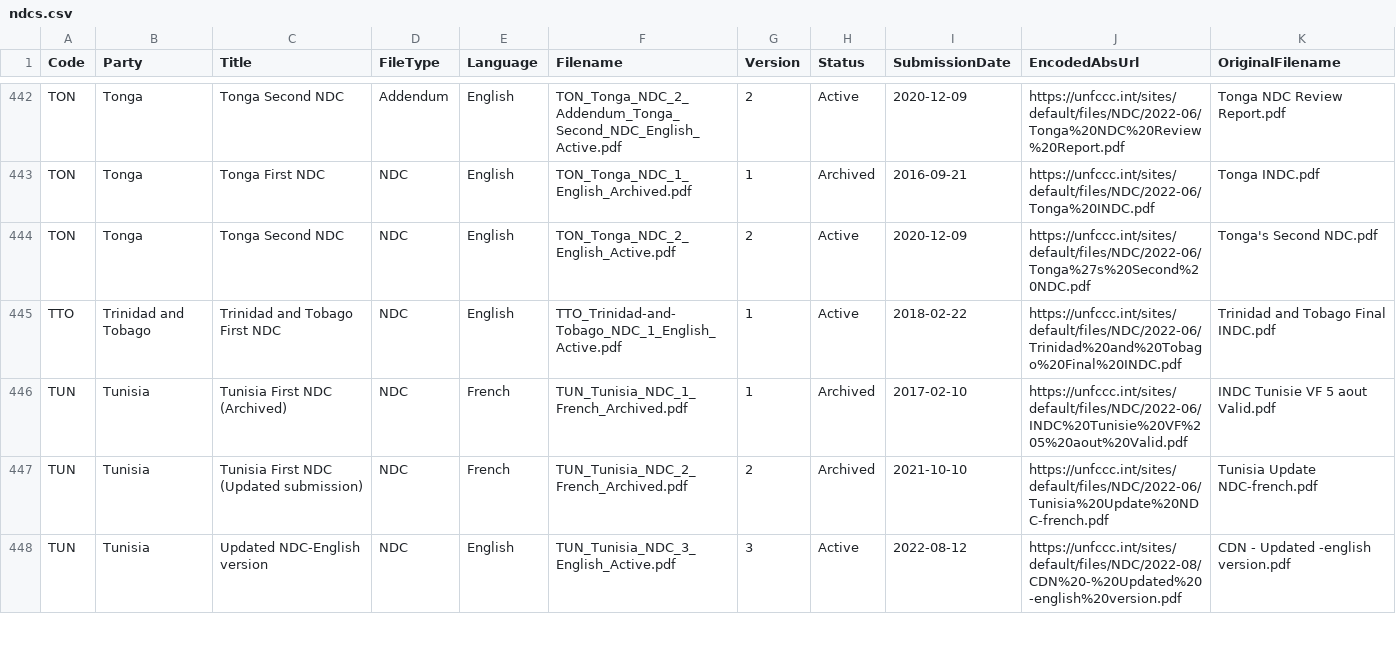
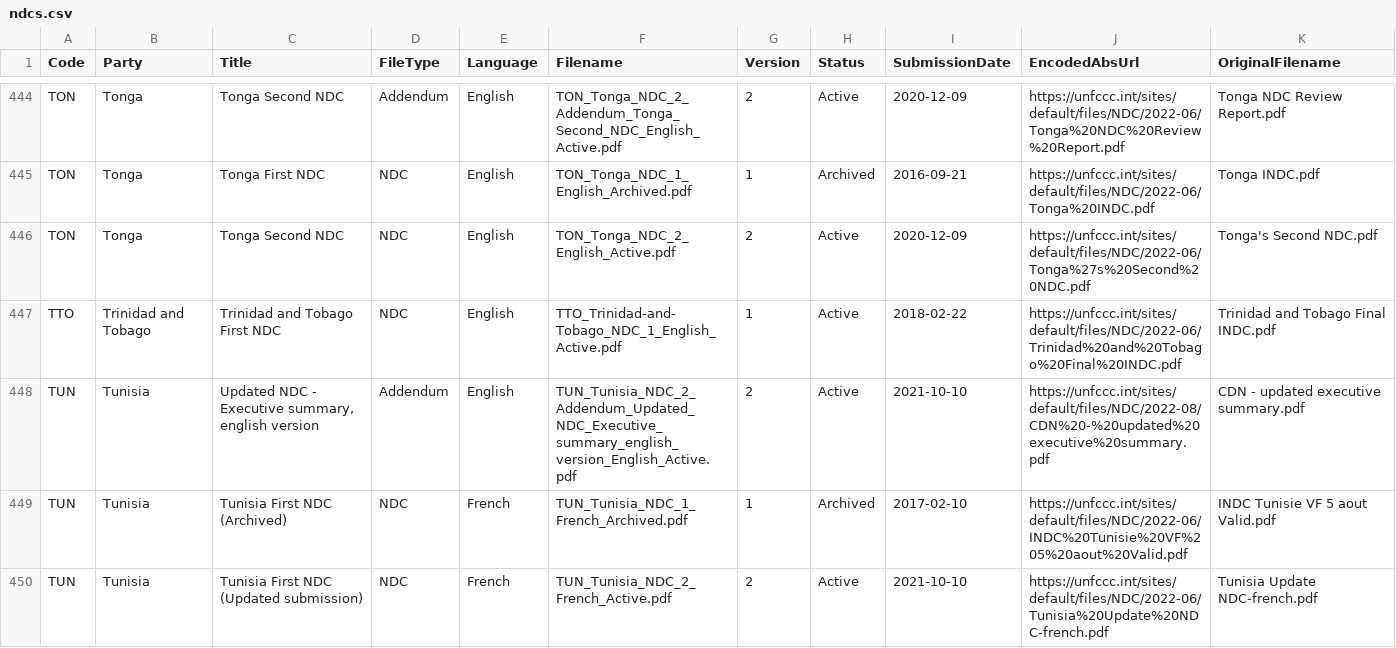
Before and after one commit to openclimatedata/ndcs, a CSV file: data/ndcs.csv, drawn as a sheet; only a part is shown, gaps mark what is left out; the diff covers the shown part only.

Commit message:
2 rows changed
  Code: IND
    Title: "India First NDC" => "India Updated First Nationally Determined Contribution"
    Filename: "IND_India_NDC_1_English_Active.pdf" => "IND_India_NDC_2_English_Active.pdf"
    Version: "1" => "2"
    SubmissionDate: "2016-10-02" => "2022-08-26"
    EncodedAbsUrl: "https://unfccc.int/sites/default/files/NDC/2022-06/INDIA%20INDC%20TO%20UNFCCC.pdf" => "https://unfccc.int/sites/default/files/NDC/2022-08/India%20Updated%20First%20Nationally%20Determined%20Contrib.pdf"
    OriginalFilename: "INDIA INDC TO UNFCCC.pdf" => "India Updated First Nationally Determined Contrib.pdf"

  Code: TUN
    Title: "Tunisia First NDC (Archived)" => "Updated NDC - English version"
    Filename: "TUN_Tunisia_NDC_1_Translation_English_Archived.pdf" => "TUN_Tunisia_NDC_2_Translation_English_Active.pdf"
    Version: "1" => "2"
    Status: "Archived" => "Active"
    SubmissionDate: "2017-02-10" => "2021-10-10"
    EncodedAbsUrl: "https://unfccc.int/sites/default/files/NDC/2022-06/INDC-Tunisia-English%20Version.pdf" => "https://unfccc.int/sites/default/files/NDC/2022-08/CDN%20-%20Updated%20-english%20version.pdf"
    OriginalFilename: "INDC-Tunisia-English Version.pdf" => "CDN - Updated -english version.pdf"

```diff
--- a/data/ndcs.csv
+++ b/data/ndcs.csv
@@ -445,4 +447,4 @@ TON,Tonga,Tonga Second NDC,NDC,English,TON_Tonga_NDC_2_English_Active.pdf,2,Acti
 TTO,Trinidad and Tobago,Trinidad and Tobago First NDC,NDC,English,TTO_Trinidad-and-Tobago_NDC_1_English_Active.pdf,1,Active,2018-02-22,https://unfccc.int/sites/default/files/NDC/2022-06/Trinidad%20and%20Tobago%20Final%20INDC.pdf,Trinidad and Tobago Final INDC.pdf
+TUN,Tunisia,"Updated NDC - Executive summary, english version",Addendum,English,TUN_Tunisia_NDC_2_Addendum_Updated_NDC_Executive_summary_english_version_English_Active.pdf,2,Active,2021-10-10,https://unfccc.int/sites/default/files/NDC/2022-08/CDN%20-%20updated%20executive%20summary.pdf,CDN - updated executive summary.pdf
 TUN,Tunisia,Tunisia First NDC (Archived),NDC,French,TUN_Tunisia_NDC_1_French_Archived.pdf,1,Archived,2017-02-10,https://unfccc.int/sites/default/files/NDC/2022-06/INDC%20Tunisie%20VF%205%20aout%20Valid.pdf,INDC Tunisie VF 5 aout Valid.pdf
-TUN,Tunisia,Tunisia First NDC (Updated submission),NDC,French,TUN_Tunisia_NDC_2_French_Archived.pdf,2,Archived,2021-10-10,https://unfccc.int/sites/default/files/NDC/2022-06/Tunisia%20Update%20NDC-french.pdf,Tunisia Update NDC-french.pdf
-TUN,Tunisia,Updated NDC-English version,NDC,English,TUN_Tunisia_NDC_3_English_Active.pdf,3,Active,2022-08-12,https://unfccc.int/sites/default/files/NDC/2022-08/CDN%20-%20Updated%20-english%20version.pdf,CDN - Updated -english version.pdf
+TUN,Tunisia,Tunisia First NDC (Updated submission),NDC,French,TUN_Tunisia_NDC_2_French_Active.pdf,2,Active,2021-10-10,https://unfccc.int/sites/default/files/NDC/2022-06/Tunisia%20Update%20NDC-french.pdf,Tunisia Update NDC-french.pdf
```
Also changed, not shown: 3 added rows, 1 removed row and 2 edited cells elsewhere in this file.
